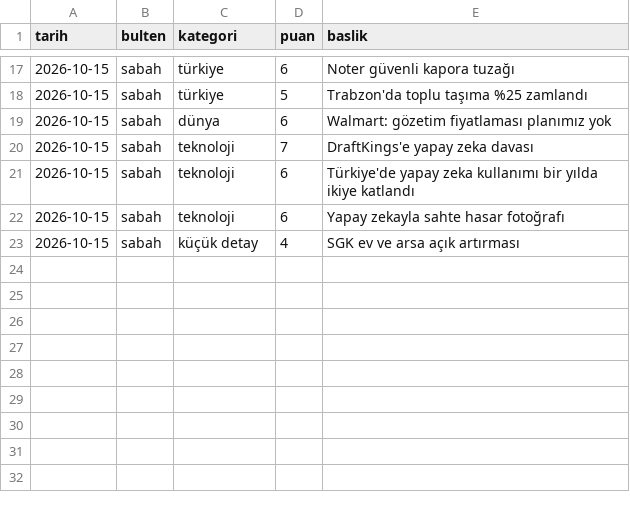
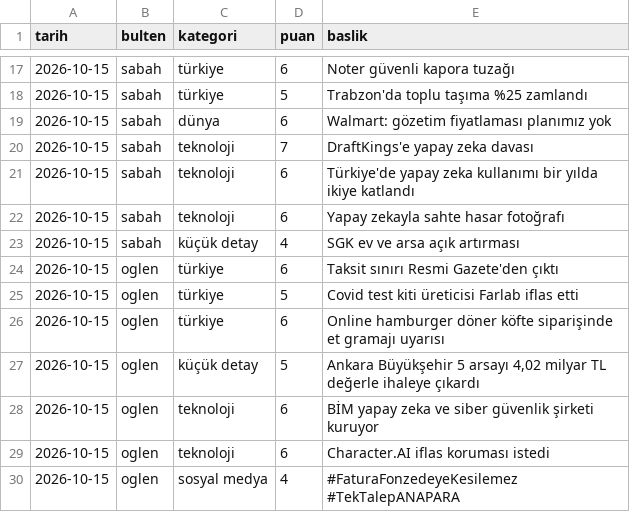
Before and after one commit to ozanturk19/Paranediyor, a CSV file: gundem/konular.csv, drawn as a sheet; only a part is shown, gaps mark what is left out; the diff names each change by its address in the sheet, - before the commit and + after, or states it on an @@ line.

```diff
--- a/gundem/konular.csv
+++ b/gundem/konular.csv
+row 24: 2026-10-15 | oglen | türkiye | 6 | Taksit sınırı Resmi Gazete'den çıktı
+row 25: 2026-10-15 | oglen | türkiye | 5 | Covid test kiti üreticisi Farlab iflas etti
+row 26: 2026-10-15 | oglen | türkiye | 6 | Online hamburger döner köfte siparişinde et gramajı uyarısı
+row 27: 2026-10-15 | oglen | küçük detay | 5 | Ankara Büyükşehir 5 arsayı 4,02 milyar TL değerle ihaleye çıkardı
+row 28: 2026-10-15 | oglen | teknoloji | 6 | BİM yapay zeka ve siber güvenlik şirketi kuruyor
+row 29: 2026-10-15 | oglen | teknoloji | 6 | Character.AI iflas koruması istedi
+row 30: 2026-10-15 | oglen | sosyal medya | 4 | #FaturaFonzedeyeKesilemez #TekTalepANAPARA
```
Also changed, not shown: 2 other files.
